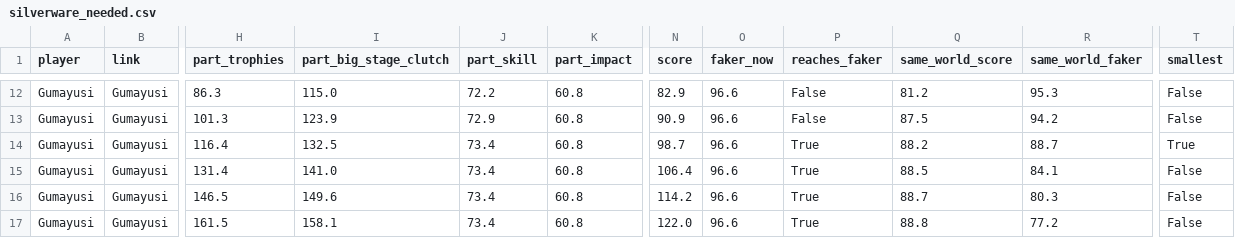
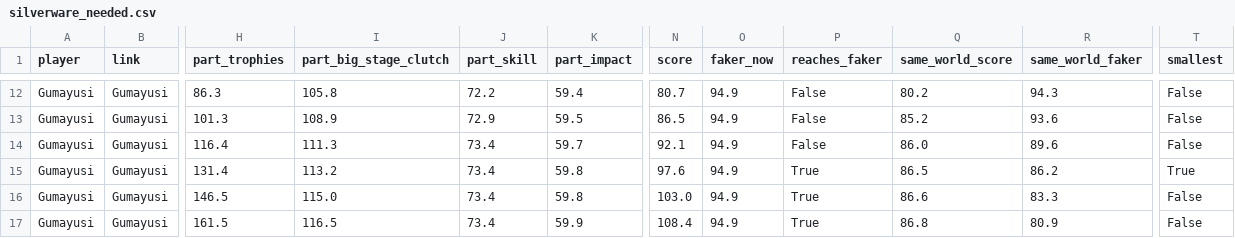
Before and after one commit to aysn2306-crypto/valorant-goat, a CSV file: projects/lol-second-goat/data/csv/silverware_needed.csv, drawn as a sheet; only a part is shown, gaps mark what is left out; the diff covers the shown part only; the diff names each change by its address in the sheet, - before the commit and + after, or states it on an @@ line.

```diff
--- a/projects/lol-second-goat/data/csv/silverware_needed.csv
+++ b/projects/lol-second-goat/data/csv/silverware_needed.csv
-I12 (part_big_stage_clutch): 115.0
+I12 (part_big_stage_clutch): 105.8
-K12 (part_impact): 60.8
+K12 (part_impact): 59.4
-N12 (score): 82.9
+N12 (score): 80.7
-O12:O17 (faker_now): 96.6
+O12:O17 (faker_now): 94.9
-Q12 (same_world_score): 81.2
+Q12 (same_world_score): 80.2
-R12 (same_world_faker): 95.3
+R12 (same_world_faker): 94.3
-I13 (part_big_stage_clutch): 123.9
+I13 (part_big_stage_clutch): 108.9
-K13 (part_impact): 60.8
+K13 (part_impact): 59.5
-N13 (score): 90.9
+N13 (score): 86.5
-Q13 (same_world_score): 87.5
+Q13 (same_world_score): 85.2
-R13 (same_world_faker): 94.2
+R13 (same_world_faker): 93.6
-I14 (part_big_stage_clutch): 132.5
+I14 (part_big_stage_clutch): 111.3
-K14 (part_impact): 60.8
+K14 (part_impact): 59.7
-N14 (score): 98.7
+N14 (score): 92.1
-P14 (reaches_faker): True
+P14 (reaches_faker): False
-Q14 (same_world_score): 88.2
+Q14 (same_world_score): 86.0
-R14 (same_world_faker): 88.7
+R14 (same_world_faker): 89.6
-T14 (smallest): True
+T14 (smallest): False
-I15 (part_big_stage_clutch): 141.0
+I15 (part_big_stage_clutch): 113.2
-K15:K16 (part_impact): 60.8
+K15:K16 (part_impact): 59.8
-N15 (score): 106.4
+N15 (score): 97.6
-Q15 (same_world_score): 88.5
+Q15 (same_world_score): 86.5
-R15 (same_world_faker): 84.1
+R15 (same_world_faker): 86.2
-T15 (smallest): False
+T15 (smallest): True
-I16 (part_big_stage_clutch): 149.6
+I16 (part_big_stage_clutch): 115.0
-N16 (score): 114.2
+N16 (score): 103.0
-Q16 (same_world_score): 88.7
+Q16 (same_world_score): 86.6
-R16 (same_world_faker): 80.3
+R16 (same_world_faker): 83.3
-I17 (part_big_stage_clutch): 158.1
+I17 (part_big_stage_clutch): 116.5
-K17 (part_impact): 60.8
+K17 (part_impact): 59.9
-N17 (score): 122.0
+N17 (score): 108.4
-Q17 (same_world_score): 88.8
+Q17 (same_world_score): 86.8
-R17 (same_world_faker): 77.2
+R17 (same_world_faker): 80.9
```
Also changed, not shown: 158 edited cells elsewhere in this file, projects/lol-second-goat/data/csv/draft_scores_cut2014.csv, projects/lol-second-goat/data/csv/draft_scores_cut2015.csv, 52 other files.
